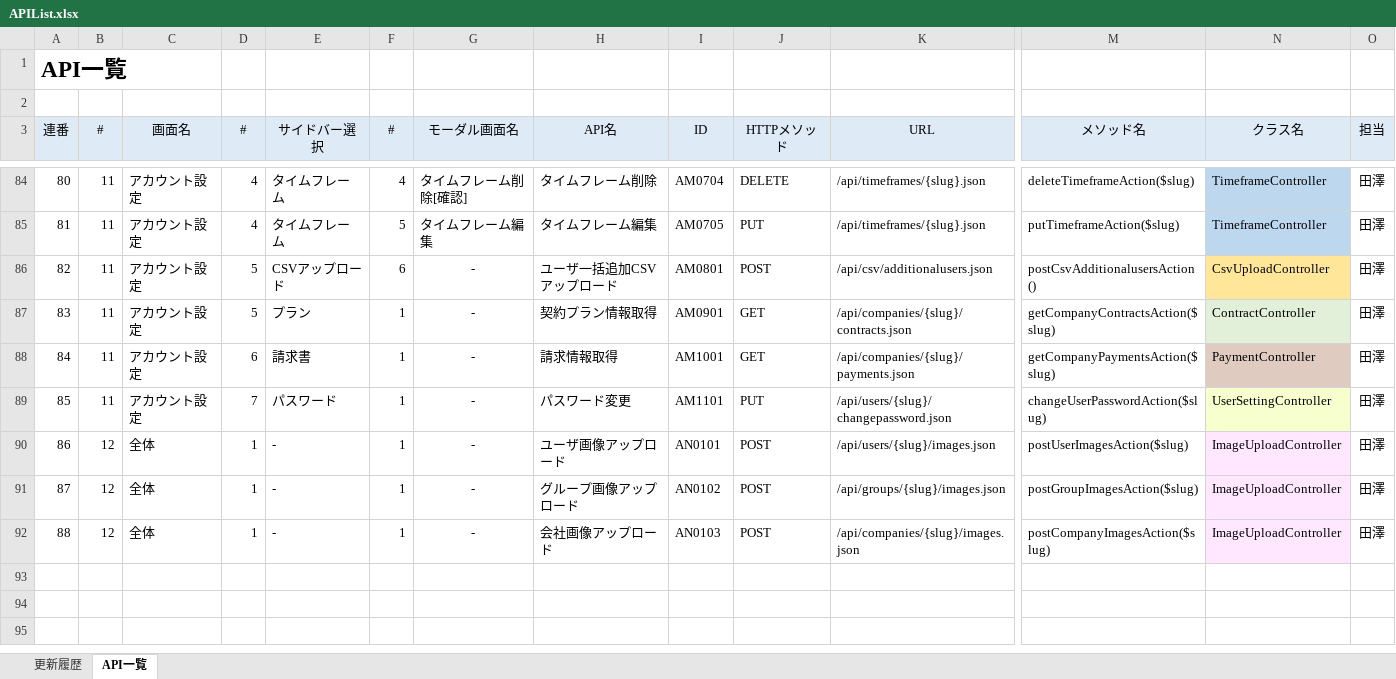
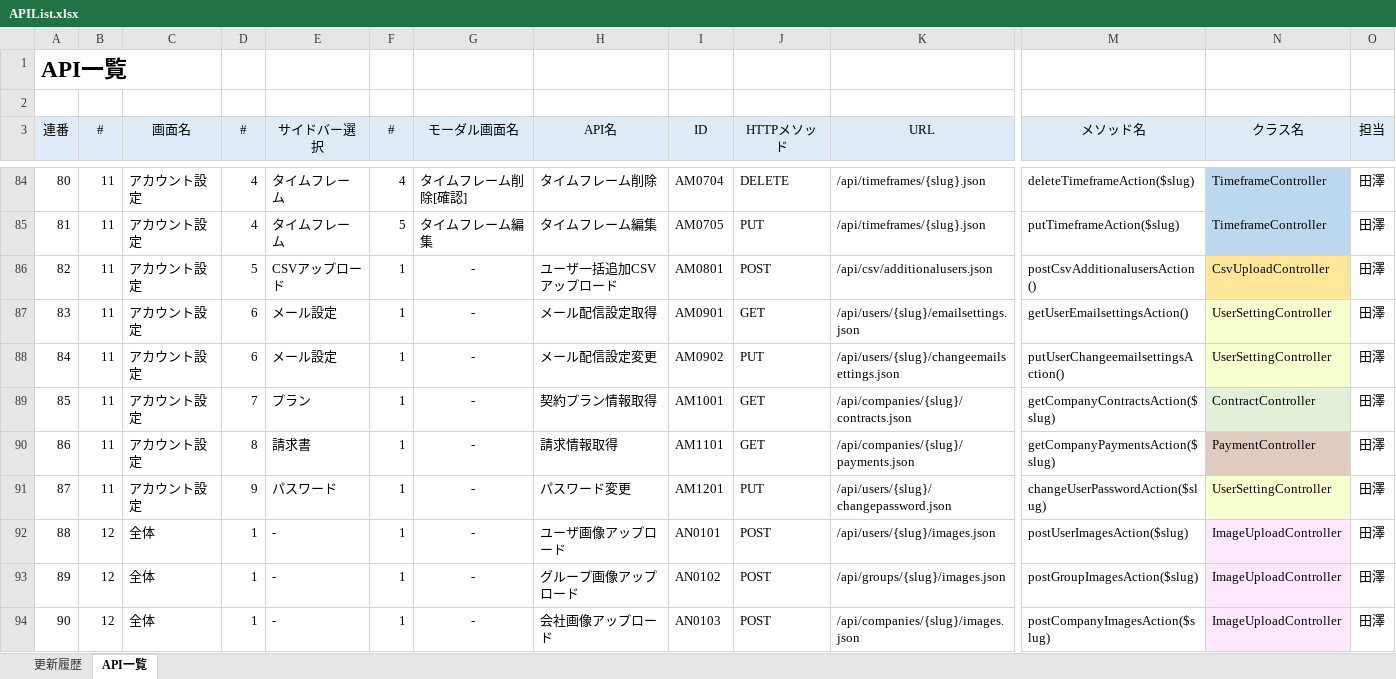
Before and after one commit to naoharu-tazawa/skrum, an Excel workbook: skrum_docs/02_SpecificationDocs/APIList.xlsx, sheet API一覧, drawn as a sheet; only a part is shown, gaps mark what is left out; values as stored, in another font and other column widths than the file's, no borders; addresses are those after the commit; rows hold the shown columns only; the diff names each change by its address in the sheet, - before the commit and + after, or states it on an @@ line.

```diff
--- a/skrum_docs/02_SpecificationDocs/APIList.xlsx (sheet API一覧)
+++ b/skrum_docs/02_SpecificationDocs/APIList.xlsx (sheet API一覧)
-F86 (#): 6
+F86 (#): 1
+row 87: 83 | 11 | アカウント設定 | 6 | メール設定 | 1 | - | メール配信設定取得 | AM0901 | GET | /api/users/{slug}/emailsettings.json | getUserEmailsettingsAction() | UserSettingController | 田澤
+row 88: 84 | 11 | アカウント設定 | 6 | メール設定 | 1 | - | メール配信設定変更 | AM0902 | PUT | /api/users/{slug}/changeemailsettings.json | putUserChangeemailsettingsAction() | UserSettingController | 田澤
@@ column A (連番) renumbered from row 89 down @@
-D89 (#): 5
+D89 (#): 7
-I89 (ID): AM0901
+I89 (ID): AM1001
-D90 (#): 6
+D90 (#): 8
-I90 (ID): AM1001
+I90 (ID): AM1101
-D91 (#): 7
+D91 (#): 9
-I91 (ID): AM1101
+I91 (ID): AM1201
```
Also changed, not shown: formulas that keep their value, skrum_docs/01_WBS/GoFor0817_20170804.xlsx, skrum_docs/04_SpecificDesign/06_Navigation_ヘッダー・サイドバー画面仕様書_20170709.xlsx, 12 other files.
